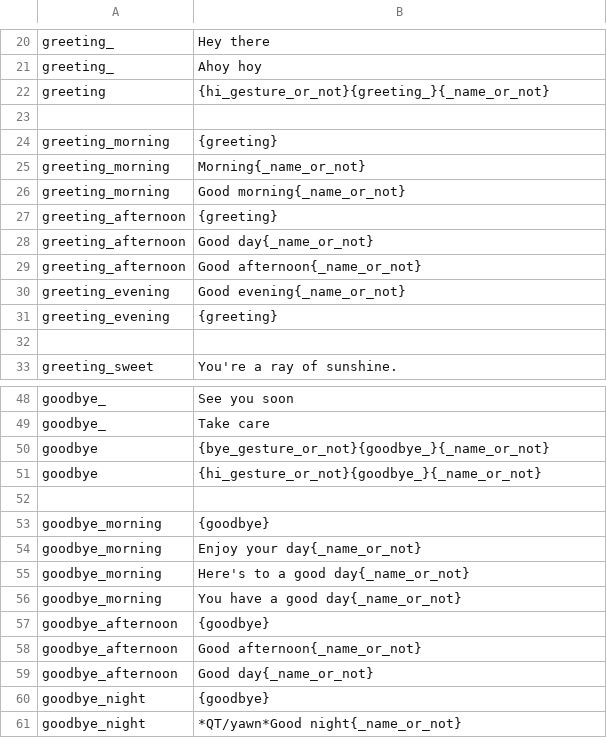
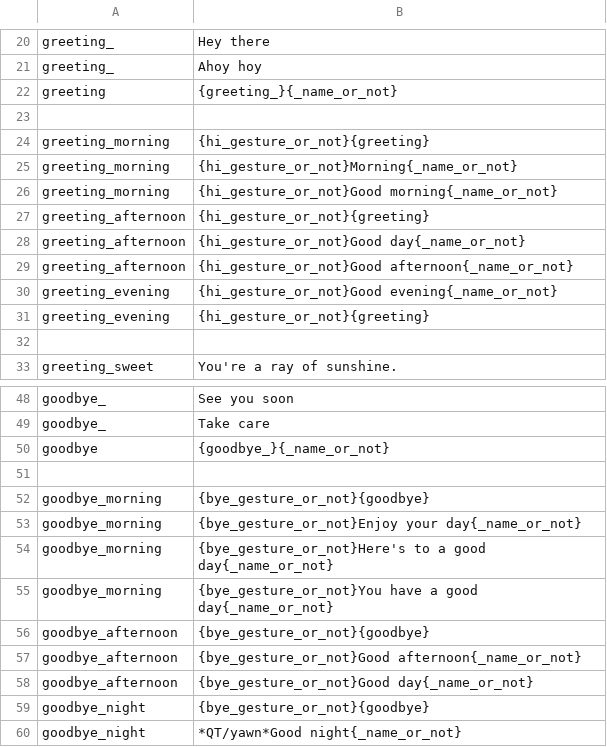
Before and after one commit to robotpt/ros-abm-interaction, a CSV file: resources/variation.csv, drawn as a sheet; only a part is shown, gaps mark what is left out.

Commit message:
Make gestures more common

```diff
--- a/resources/variation.csv
+++ b/resources/variation.csv
@@ -21,12 +21,12 @@ greeting_,Hey there
 greeting_,Ahoy hoy
-greeting,"{hi_gesture_or_not}{greeting_}{_name_or_not}"
+greeting,"{greeting_}{_name_or_not}"
 
-greeting_morning,{greeting}
-greeting_morning,Morning{_name_or_not}
-greeting_morning,Good morning{_name_or_not}
-greeting_afternoon,{greeting}
-greeting_afternoon,Good day{_name_or_not}
-greeting_afternoon,Good afternoon{_name_or_not}
-greeting_evening,Good evening{_name_or_not}
-greeting_evening,{greeting}
+greeting_morning,{hi_gesture_or_not}{greeting}
+greeting_morning,{hi_gesture_or_not}Morning{_name_or_not}
+greeting_morning,{hi_gesture_or_not}Good morning{_name_or_not}
+greeting_afternoon,{hi_gesture_or_not}{greeting}
+greeting_afternoon,{hi_gesture_or_not}Good day{_name_or_not}
+greeting_afternoon,{hi_gesture_or_not}Good afternoon{_name_or_not}
+greeting_evening,{hi_gesture_or_not}Good evening{_name_or_not}
+greeting_evening,{hi_gesture_or_not}{greeting}
 
@@ -49,13 +49,12 @@ goodbye_,"See you soon"
 goodbye_,"Take care"
-goodbye,"{bye_gesture_or_not}{goodbye_}{_name_or_not}"
-goodbye,"{hi_gesture_or_not}{goodbye_}{_name_or_not}"
+goodbye,"{goodbye_}{_name_or_not}"
 
-goodbye_morning,{goodbye}
-goodbye_morning,"Enjoy your day{_name_or_not}"
-goodbye_morning,"Here's to a good day{_name_or_not}"
-goodbye_morning,"You have a good day{_name_or_not}"
-goodbye_afternoon,{goodbye}
-goodbye_afternoon,Good afternoon{_name_or_not}
-goodbye_afternoon,Good day{_name_or_not}
-goodbye_night,{goodbye}
+goodbye_morning,{bye_gesture_or_not}{goodbye}
+goodbye_morning,"{bye_gesture_or_not}Enjoy your day{_name_or_not}"
+goodbye_morning,"{bye_gesture_or_not}Here's to a good day{_name_or_not}"
+goodbye_morning,"{bye_gesture_or_not}You have a good day{_name_or_not}"
+goodbye_afternoon,{bye_gesture_or_not}{goodbye}
+goodbye_afternoon,{bye_gesture_or_not}Good afternoon{_name_or_not}
+goodbye_afternoon,{bye_gesture_or_not}Good day{_name_or_not}
+goodbye_night,{bye_gesture_or_not}{goodbye}
 goodbye_night,"*QT/yawn*Good night{_name_or_not}"
```
